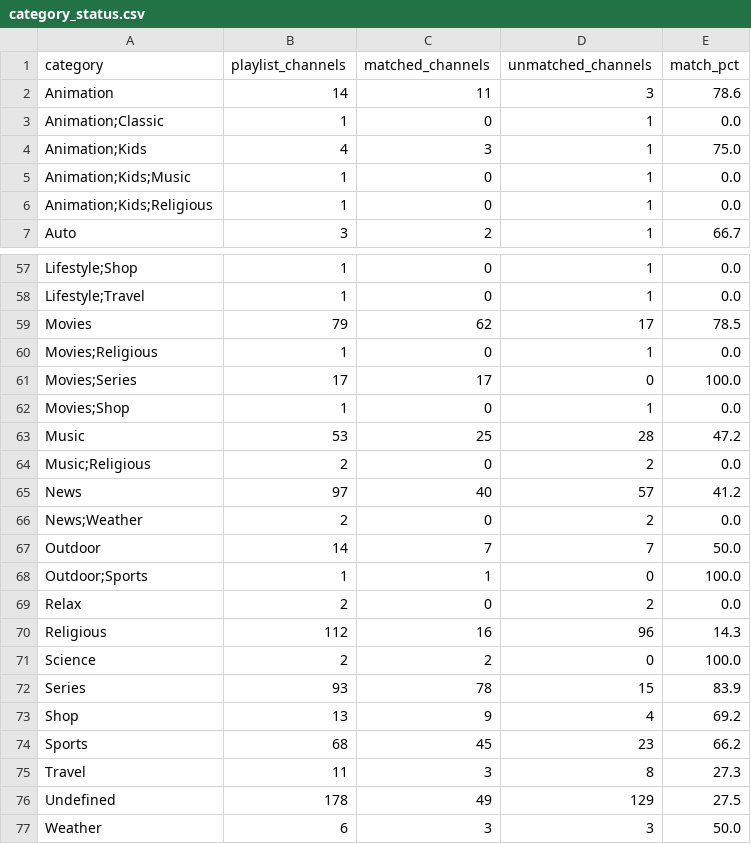
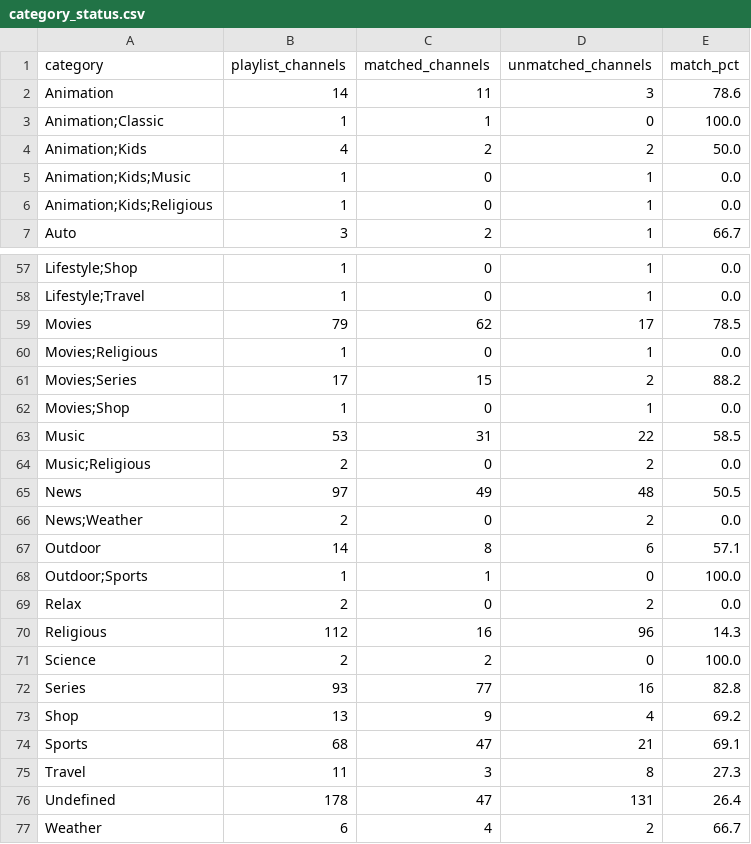
Before and after one commit to mjcotter13/iptv-us-epg, a CSV file: public/category_status.csv, drawn as a sheet; only a part is shown, gaps mark what is left out; the diff covers the shown part only.

```diff
--- a/public/category_status.csv
+++ b/public/category_status.csv
@@ -2,4 +2,4 @@ category,playlist_channels,matched_channels,unmatched_channels,match_pct
 Animation,14,11,3,78.6
-Animation;Classic,1,0,1,0.0
-Animation;Kids,4,3,1,75.0
+Animation;Classic,1,1,0,100.0
+Animation;Kids,4,2,2,50.0
 Animation;Kids;Music,1,0,1,0.0
@@ -60,9 +60,9 @@ Movies,79,62,17,78.5
 Movies;Religious,1,0,1,0.0
-Movies;Series,17,17,0,100.0
+Movies;Series,17,15,2,88.2
 Movies;Shop,1,0,1,0.0
-Music,53,25,28,47.2
+Music,53,31,22,58.5
 Music;Religious,2,0,2,0.0
-News,97,40,57,41.2
+News,97,49,48,50.5
 News;Weather,2,0,2,0.0
-Outdoor,14,7,7,50.0
+Outdoor,14,8,6,57.1
 Outdoor;Sports,1,1,0,100.0
@@ -71,7 +71,7 @@ Religious,112,16,96,14.3
 Science,2,2,0,100.0
-Series,93,78,15,83.9
+Series,93,77,16,82.8
 Shop,13,9,4,69.2
-Sports,68,45,23,66.2
+Sports,68,47,21,69.1
 Travel,11,3,8,27.3
-Undefined,178,49,129,27.5
-Weather,6,3,3,50.0
+Undefined,178,47,131,26.4
+Weather,6,4,2,66.7
```
Also changed, not shown: 27 edited cells elsewhere in this file, public/high_value_unmatched.csv, public/match_report.csv, 4 other files.
